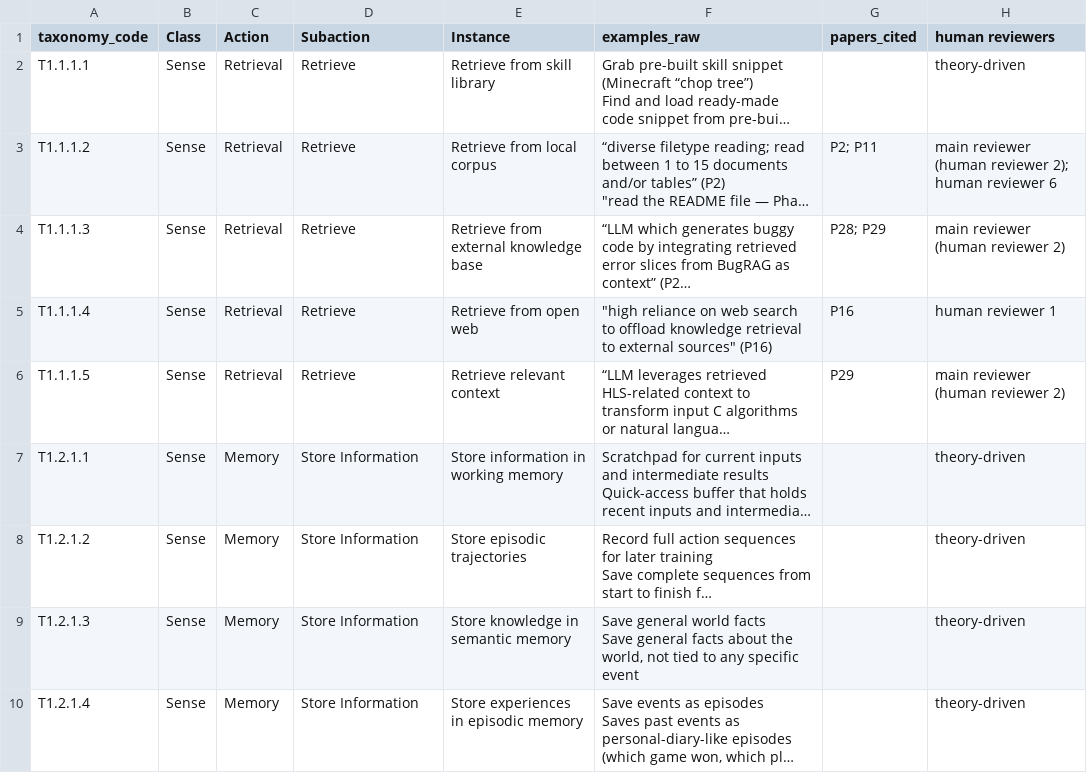
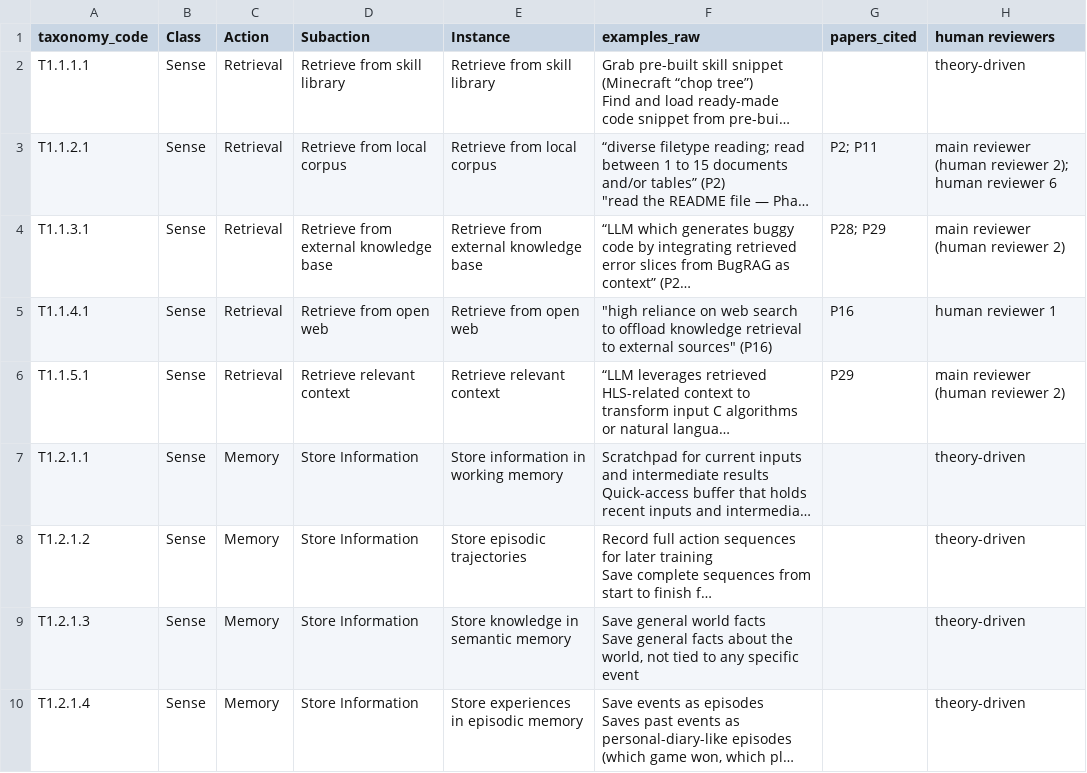
Before and after one commit to gaojie058/Act-onomy, a CSV file: 1_data/2_taxonomy/act-onomy_codebook.csv, drawn as a sheet; only a part is shown; long unchanged cells end in …; the diff names each change by its address in the sheet, - before the commit and + after, or states it on an @@ line.

```diff
--- a/1_data/2_taxonomy/act-onomy_codebook.csv
+++ b/1_data/2_taxonomy/act-onomy_codebook.csv
-D2 (Subaction): Retrieve
+D2 (Subaction): Retrieve from skill library
-A3 (taxonomy_code): T1.1.1.2
+A3 (taxonomy_code): T1.1.2.1
-D3 (Subaction): Retrieve
+D3 (Subaction): Retrieve from local corpus
-A4 (taxonomy_code): T1.1.1.3
+A4 (taxonomy_code): T1.1.3.1
-D4 (Subaction): Retrieve
+D4 (Subaction): Retrieve from external knowledge base
-A5 (taxonomy_code): T1.1.1.4
+A5 (taxonomy_code): T1.1.4.1
-D5 (Subaction): Retrieve
+D5 (Subaction): Retrieve from open web
-A6 (taxonomy_code): T1.1.1.5
+A6 (taxonomy_code): T1.1.5.1
-D6 (Subaction): Retrieve
+D6 (Subaction): Retrieve relevant context
```
Also changed, not shown: 1_data/2_taxonomy/act-onomy_taxonomy.csv, 17 other files.
